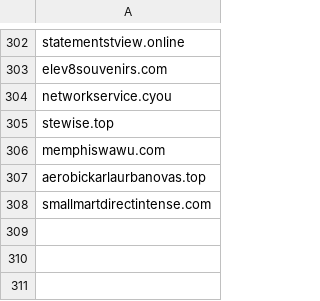
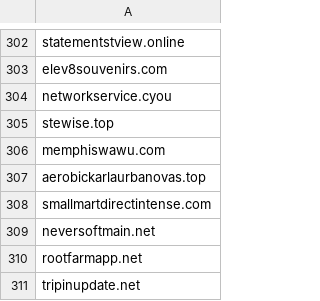
Before and after one commit to TimononBlueMoon/IOC-s, a CSV file: MaliciousDomains.csv, drawn as a sheet; only a part is shown, gaps mark what is left out.

Commit message:
Update MaliciousDomains.csv

```diff
--- a/MaliciousDomains.csv
+++ b/MaliciousDomains.csv
@@ -308 +308,4 @@ aerobickarlaurbanovas.top
 smallmartdirectintense.com
+neversoftmain.net
+rootfarmapp.net
+tripinupdate.net
```
